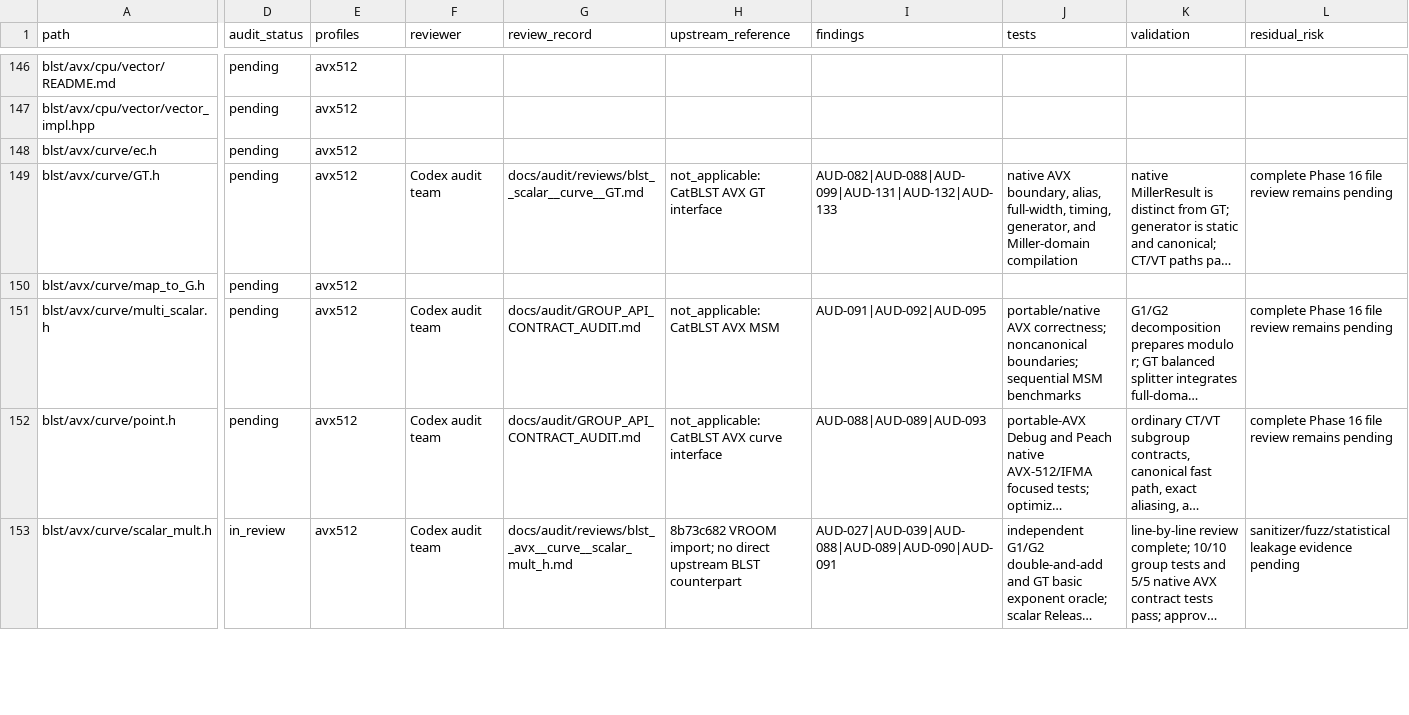
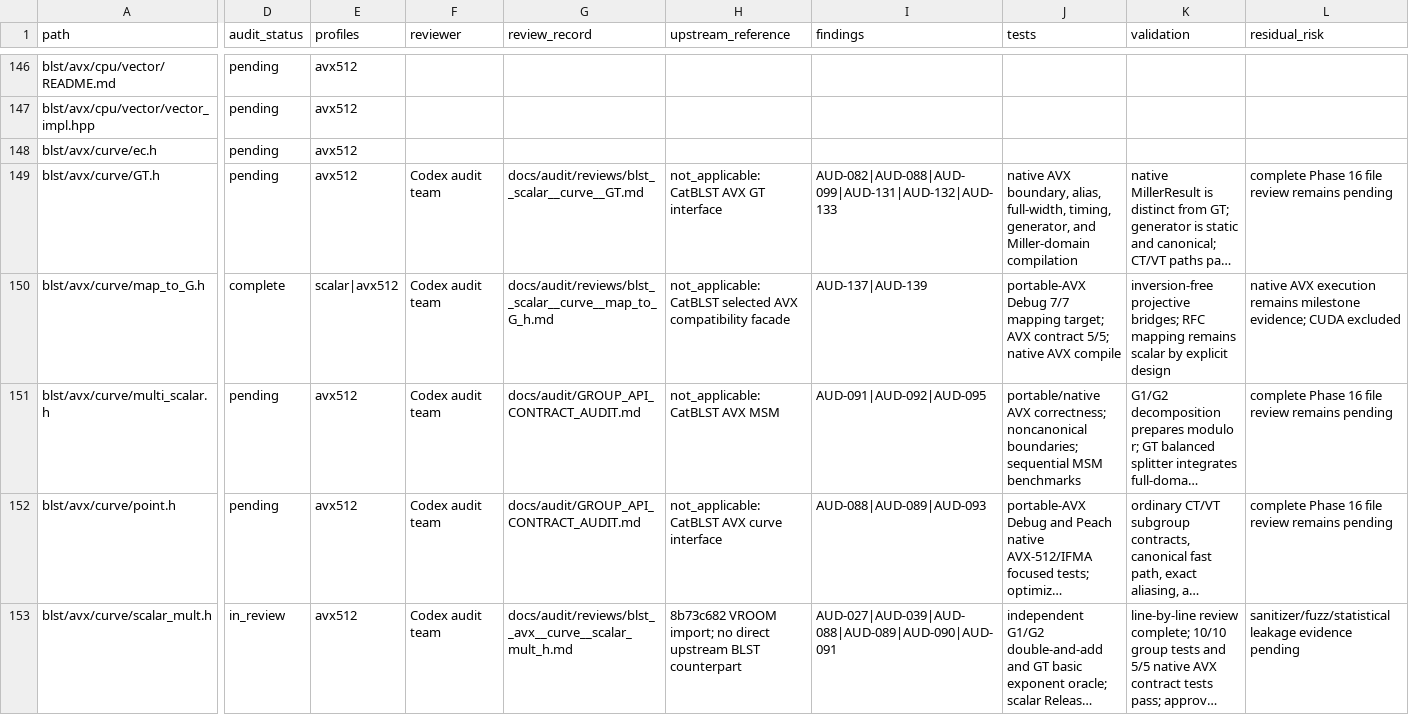
Before and after one commit to ladnir/temp-cat-blst, a CSV file: docs/audit/FILE_MANIFEST.csv, drawn as a sheet; only a part is shown, gaps mark what is left out; long unchanged cells end in …; the diff covers the shown part only; the diff names each change by its address in the sheet, - before the commit and + after, or states it on an @@ line.

Commit message:
close map to group audit

```diff
--- a/docs/audit/FILE_MANIFEST.csv
+++ b/docs/audit/FILE_MANIFEST.csv
-D150 (audit_status): pending
+D150 (audit_status): complete
-E150 (profiles): avx512
+E150 (profiles): scalar|avx512
-F150 (reviewer): (empty)
+F150 (reviewer): Codex audit team
-G150 (review_record): (empty)
+G150 (review_record): docs/audit/reviews/blst__scalar__curve__map_to_G_h.md
-H150 (upstream_reference): (empty)
+H150 (upstream_reference): not_applicable: CatBLST selected AVX compatibility facade
-I150 (findings): (empty)
+I150 (findings): AUD-137|AUD-139
-J150 (tests): (empty)
+J150 (tests): portable-AVX Debug 7/7 mapping target; AVX contract 5/5; native AVX compile
-K150 (validation): (empty)
+K150 (validation): inversion-free projective bridges; RFC mapping remains scalar by explicit design
-L150 (residual_risk): (empty)
+L150 (residual_risk): native AVX execution remains milestone evidence; CUDA excluded
```
Also changed, not shown: 2 added rows and 58 edited cells elsewhere in this file, docs/audit/GROUP_API_CONTRACTS.csv, docs/audit/PUBLIC_API_DOCUMENTATION.csv, 4 other files.
